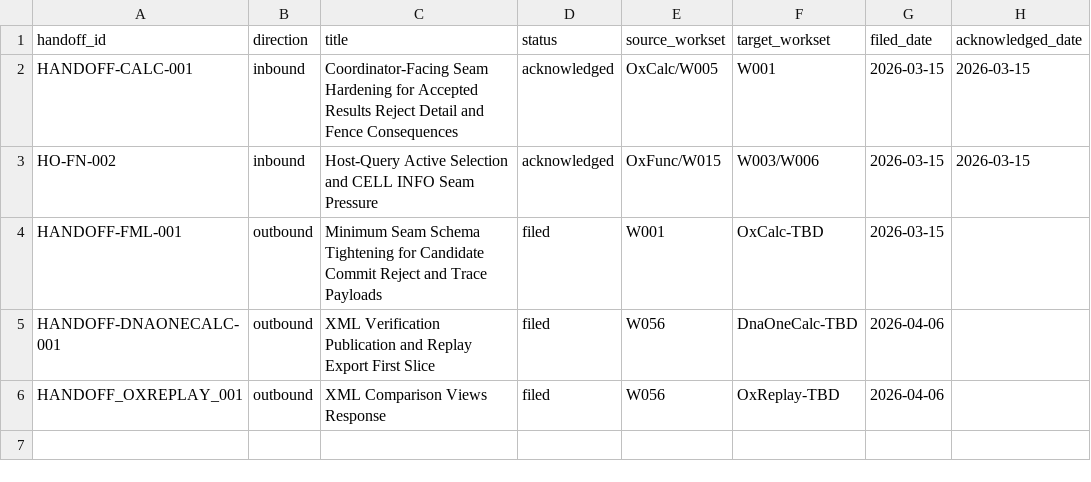
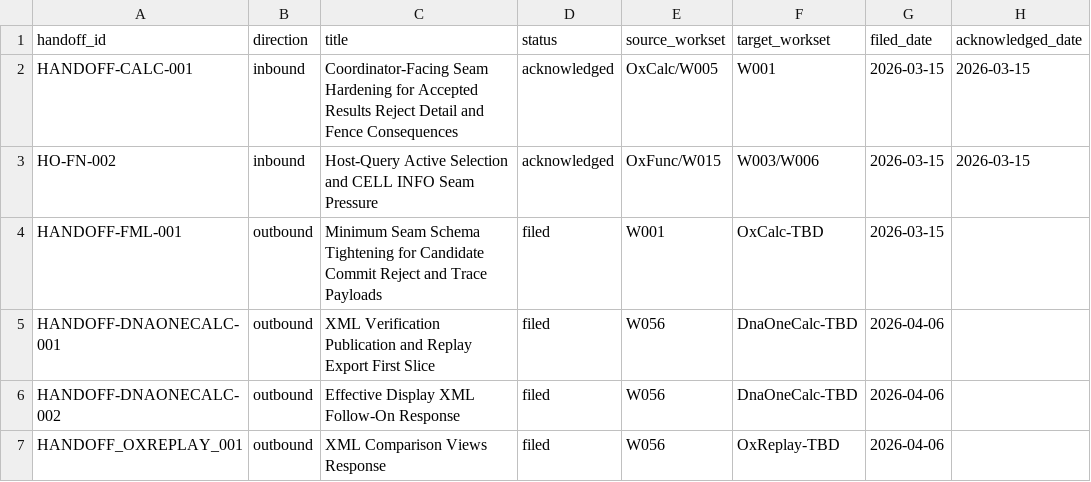
Before and after one commit to DnaCalc/OxFml, a CSV file: docs/handoffs/HANDOFF_REGISTER.csv, drawn as a sheet; the diff names each change by its address in the sheet, - before the commit and + after, or states it on an @@ line.

```diff
--- a/docs/handoffs/HANDOFF_REGISTER.csv
+++ b/docs/handoffs/HANDOFF_REGISTER.csv
+row 6: HANDOFF-DNAONECALC-002 | outbound | Effective Display XML Follow-On Response | filed | W056 | DnaOneCalc-TBD | 2026-04-06
```
Also changed, not shown: 8 other files.
